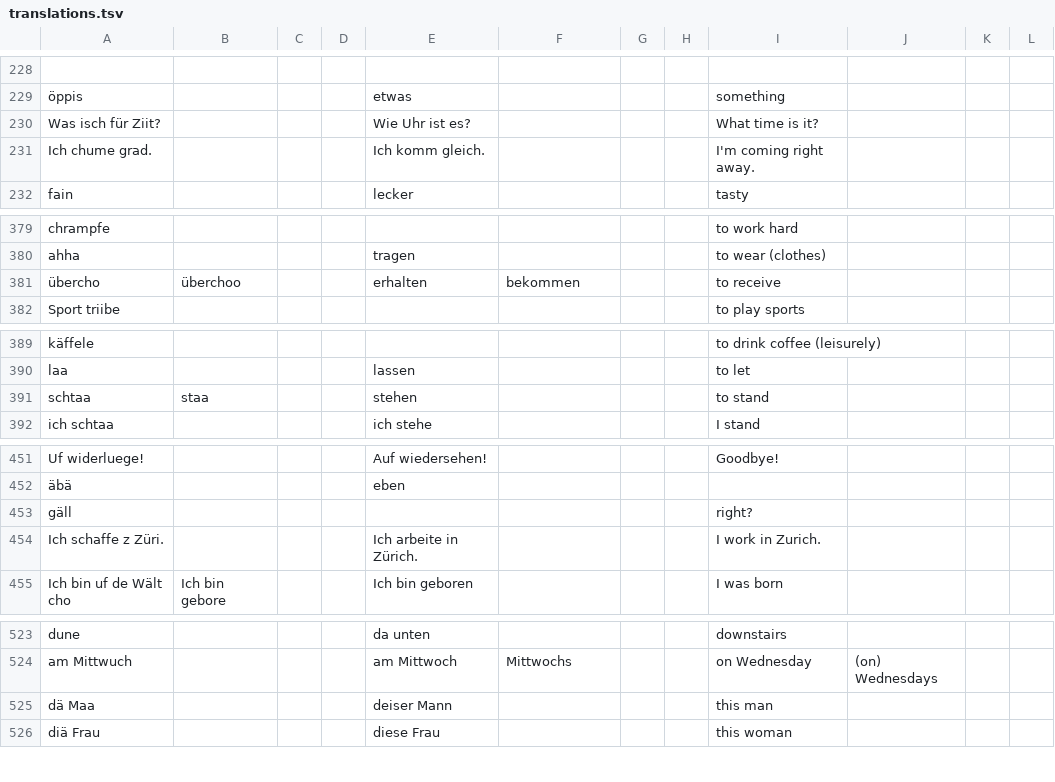
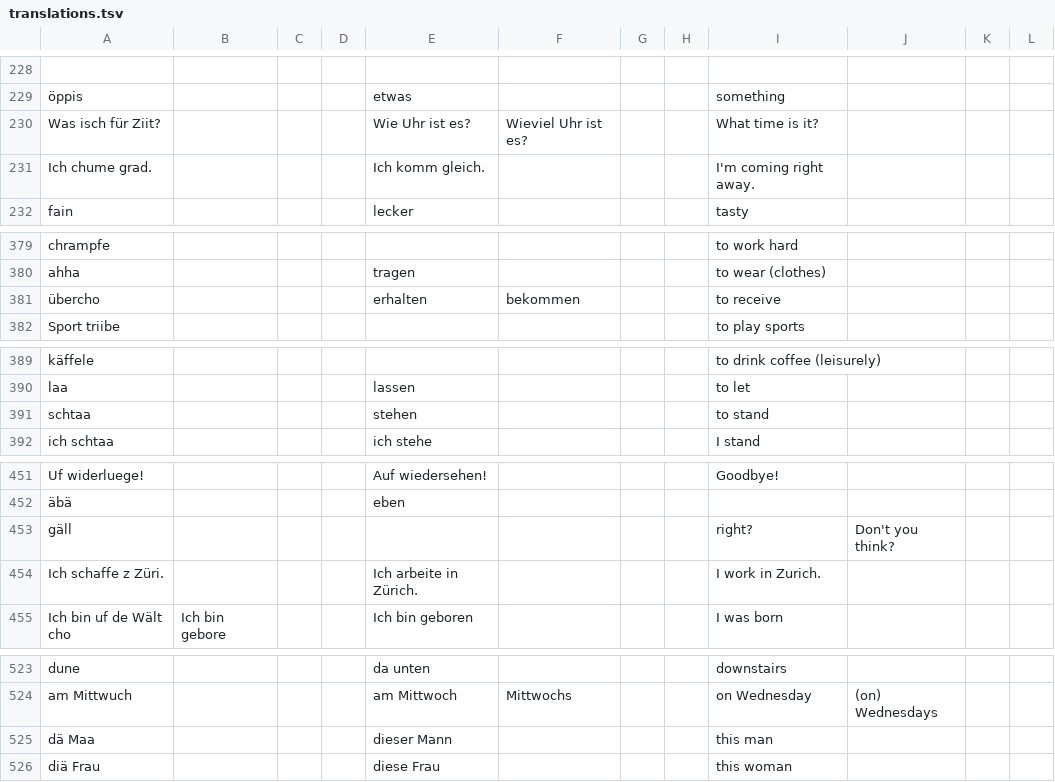
Before and after one commit to psanan/psanan.github.io, a TSV file: swiss-german-english/translations.tsv, drawn as a sheet; only a part is shown, gaps mark what is left out; the diff covers the shown part only; the diff names each change by its address in the sheet, - before the commit and + after, or states it on an @@ line.

```diff
--- a/swiss-german-english/translations.tsv
+++ b/swiss-german-english/translations.tsv
-F230: (empty)
+F230: Wieviel Uhr ist es?
-B381: überchoo
+B381: (empty)
-B391: staa
+B391: (empty)
-J453: (empty)
+J453: Don't you think?
-E525: deiser Mann
+E525: dieser Mann
```
Also changed, not shown: 8 edited cells elsewhere in this file, 3 other files.
